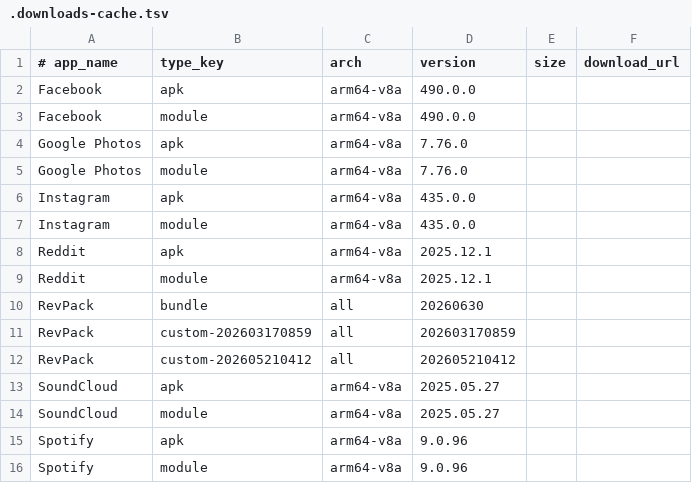
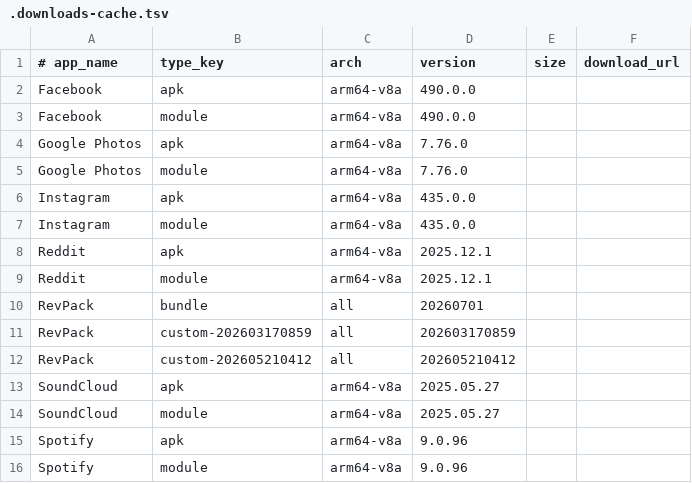
Before and after one commit to thunderkex/revanced-extended, a TSV file: .downloads-cache.tsv, drawn as a sheet; only a part is shown.

```diff
--- a/.downloads-cache.tsv
+++ b/.downloads-cache.tsv
@@ -9,3 +9,3 @@ Reddit	apk	arm64-v8a	2025.12.1
 Reddit	module	arm64-v8a	2025.12.1		
-RevPack	bundle	all	20260630		
+RevPack	bundle	all	20260701		
 RevPack	custom-202603170859	all	202603170859		
```
Also changed, not shown: 3 other files.
